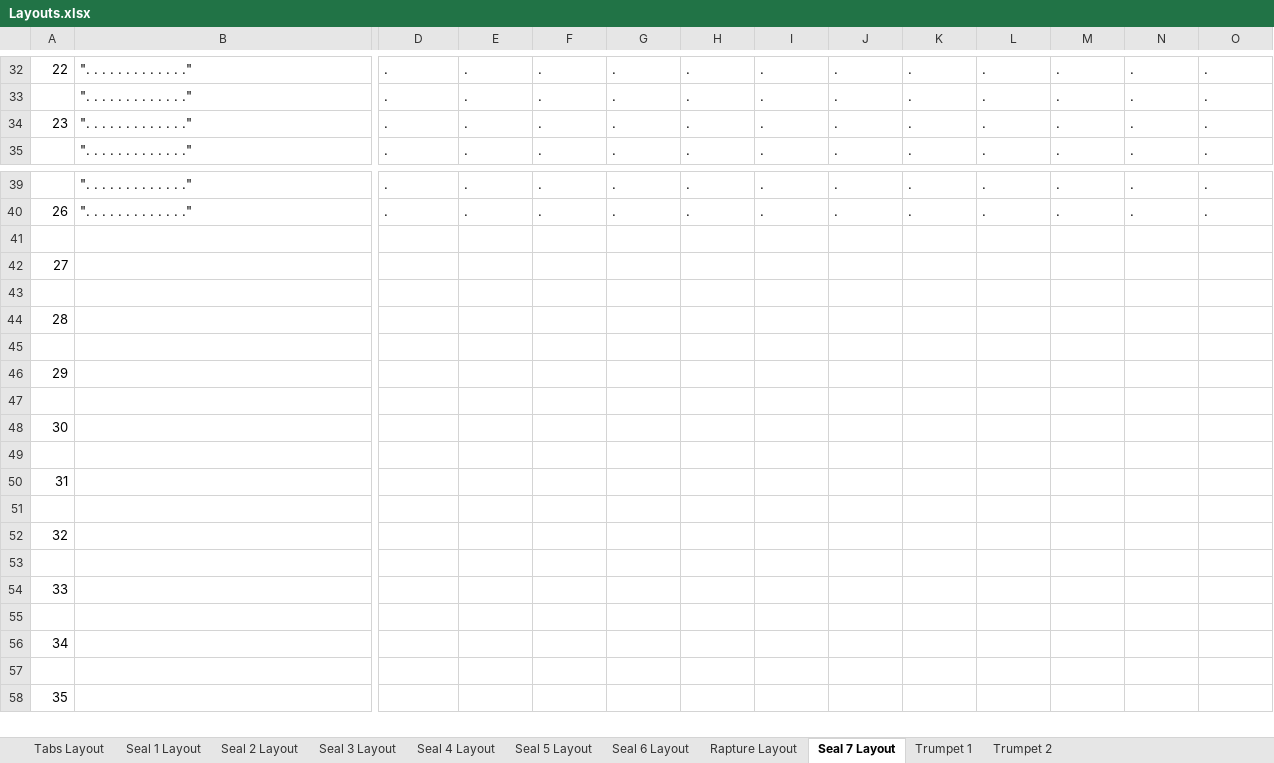
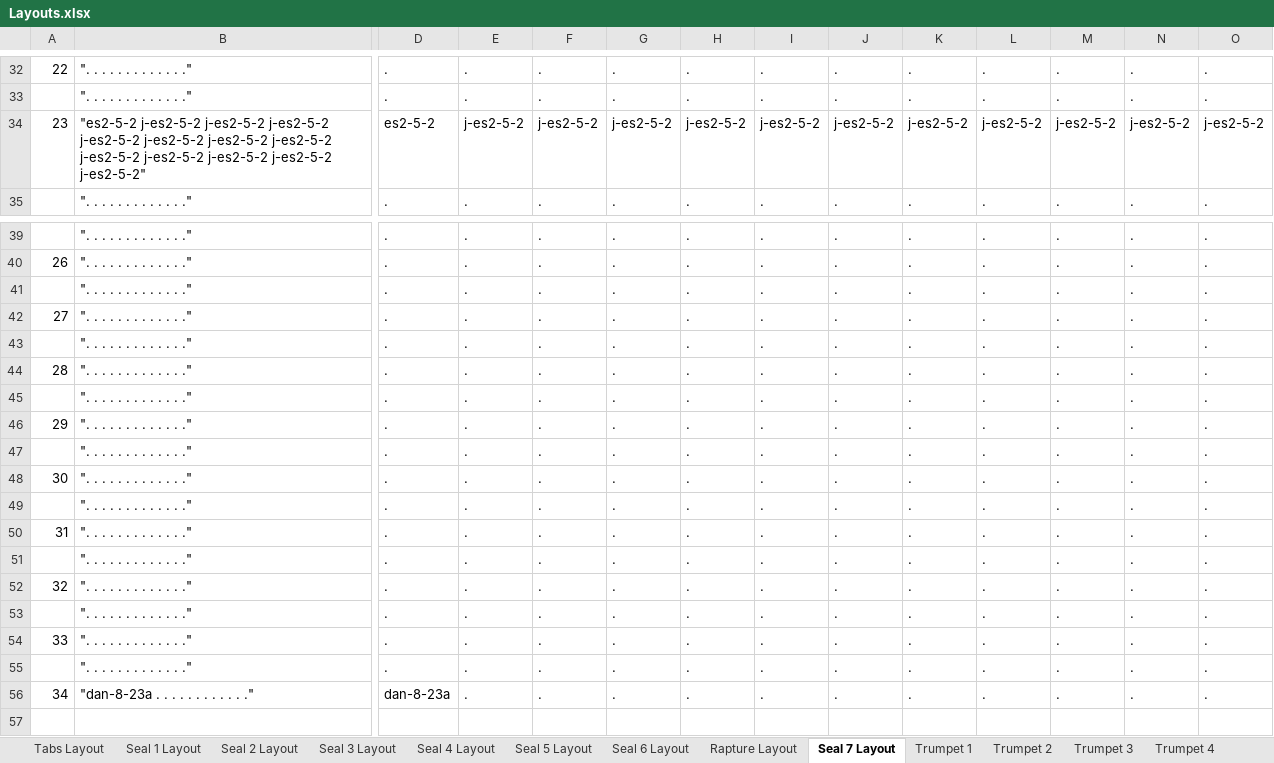
Before and after one commit to Jaco-Campher/GodOnly, an Excel workbook: Go/Data/Layouts.xlsx, sheet Seal 7 Layout, drawn as a sheet; only a part is shown, gaps mark what is left out; the shorter side is filled out with more unchanged rows; values as stored, in another font and other column widths than the file's, no borders; removed rows and columns are numbered as before the commit, all else as after; rows hold the shown columns only; the diff covers the shown part only; the diff names each change by its address in the sheet, - before the commit and + after, or states it on an @@ line.

```diff
--- a/Go/Data/Layouts.xlsx (sheet Seal 7 Layout)
+++ b/Go/Data/Layouts.xlsx (sheet Seal 7 Layout)
+sheet tab: Trumpet 3
+sheet tab: Trumpet 4
-row 34: 23 | ". . . . . . . . . . . . ." | . | . | . | . | . | . | . | . | . | . | . | .
+row 34: 23 | "es2-5-2 j-es2-5-2 j-es2-5-2 j-es2-5-2 j-es2-5-2 j-es2-5-2 j-es2-5-2 j-es2-5-2 j-es2-5-2 j-es2-5-2 j-es2-5-2 j-es2-5-2 j-es2-5-2" | es2-5-2 | j-es2-5-2 | j-es2-5-2 | j-es2-5-2 | j-es2-5-2 | j-es2-5-2 | j-es2-5-2 | j-es2-5-2 | j-es2-5-2 | j-es2-5-2 | j-es2-5-2 | j-es2-5-2
-row 41: (empty)
+row 41:  | ". . . . . . . . . . . . ." | . | . | . | . | . | . | . | . | . | . | . | .
-row 42: 27
-row 42: (empty)
+row 42: 27 | ". . . . . . . . . . . . ." | . | . | . | . | . | . | . | . | . | . | . | .
-row 44: 28
-row 43: (empty)
+row 43:  | ". . . . . . . . . . . . ." | . | . | . | . | . | . | . | . | . | . | . | .
-row 46: 29
-row 44: (empty)
+row 44: 28 | ". . . . . . . . . . . . ." | . | . | . | . | . | . | . | . | . | . | . | .
-row 48: 30
-row 45: (empty)
+row 45:  | ". . . . . . . . . . . . ." | . | . | . | . | . | . | . | . | . | . | . | .
-row 50: 31
-row 46: (empty)
+row 46: 29 | ". . . . . . . . . . . . ." | . | . | . | . | . | . | . | . | . | . | . | .
-row 52: 32
-row 47: (empty)
+row 47:  | ". . . . . . . . . . . . ." | . | . | . | . | . | . | . | . | . | . | . | .
-row 54: 33
-row 48: (empty)
+row 48: 30 | ". . . . . . . . . . . . ." | . | . | . | . | . | . | . | . | . | . | . | .
-row 56: 34
+row 49:  | ". . . . . . . . . . . . ." | . | . | . | . | . | . | . | . | . | . | . | .
+row 50: 31 | ". . . . . . . . . . . . ." | . | . | . | . | . | . | . | . | . | . | . | .
+row 51:  | ". . . . . . . . . . . . ." | . | . | . | . | . | . | . | . | . | . | . | .
+row 52: 32 | ". . . . . . . . . . . . ." | . | . | . | . | . | . | . | . | . | . | . | .
+row 53:  | ". . . . . . . . . . . . ." | . | . | . | . | . | . | . | . | . | . | . | .
+row 54: 33 | ". . . . . . . . . . . . ." | . | . | . | . | . | . | . | . | . | . | . | .
+row 55:  | ". . . . . . . . . . . . ." | . | . | . | . | . | . | . | . | . | . | . | .
+row 56: 34 | "dan-8-23a . . . . . . . . . . . ." | dan-8-23a | . | . | . | . | . | . | . | . | . | . | .
```
Also changed, not shown: 13 edited cells elsewhere in this sheet, sheet Rapture Layout, sheet Tabs Layout, sheet Trumpet 2, sheet Seal 4 Layout, 19 other files.
